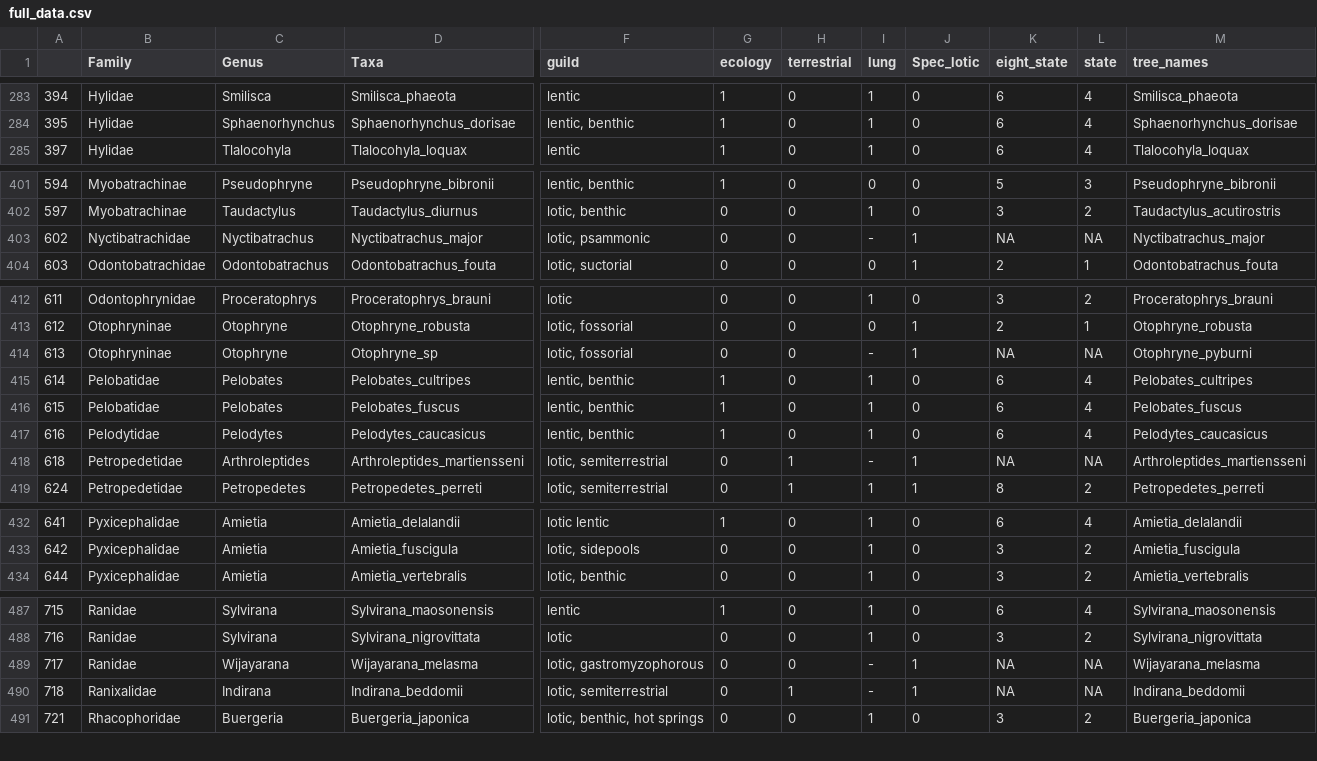
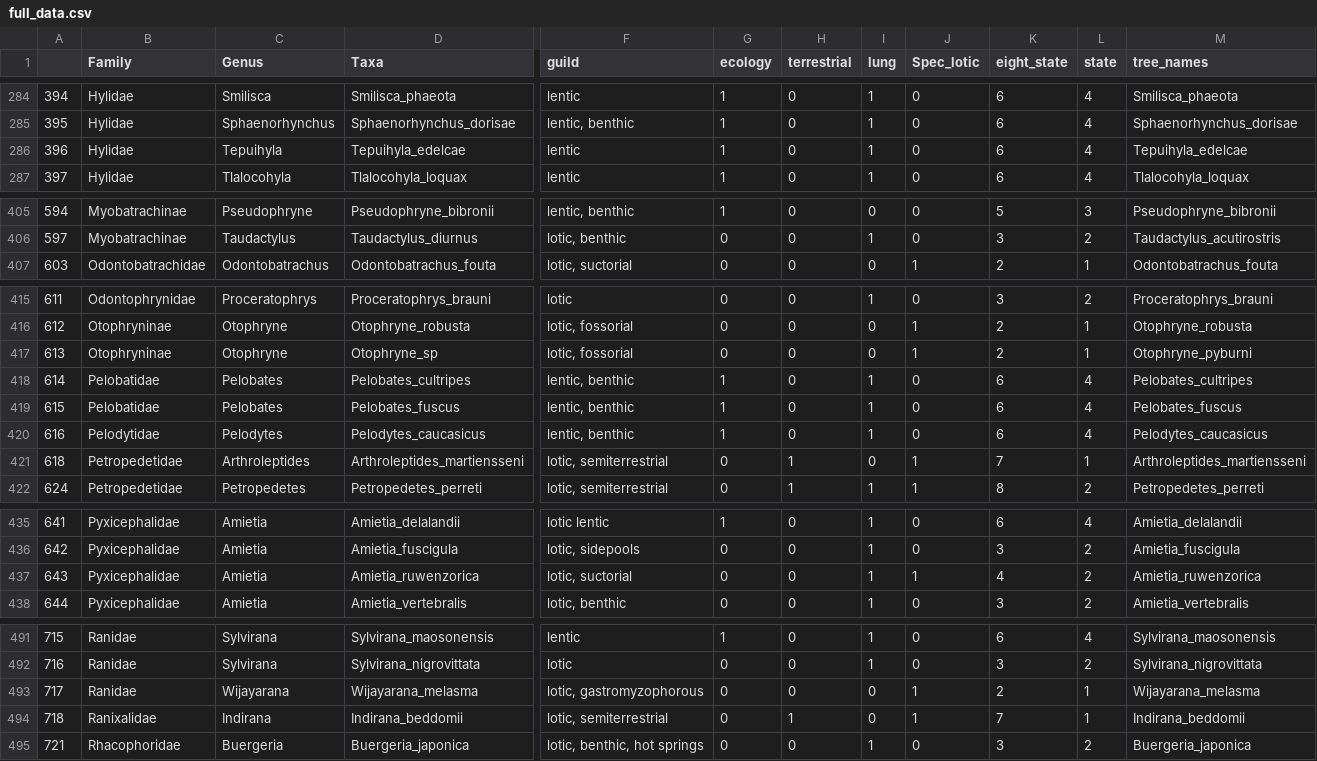
Before and after one commit to phillipsjar/Phillips_etal_2025_tadpole_lung_loss, a CSV file: processed_data/lung_data/full_data.csv, drawn as a sheet; only a part is shown, gaps mark what is left out; removed rows and columns are numbered as before the commit, all else as after; rows hold the shown columns only; the diff covers the shown part only; the diff names each change by its address in the sheet, - before the commit and + after, or states it on an @@ line.

```diff
--- a/processed_data/lung_data/full_data.csv
+++ b/processed_data/lung_data/full_data.csv
+row 286: 396 | Hylidae | Tepuihyla | Tepuihyla_edelcae | lentic | 1 | 0 | 1 | 0 | 6 | 4 | Tepuihyla_edelcae
-row 403: 602 | Nyctibatrachidae | Nyctibatrachus | Nyctibatrachus_major | lotic, psammonic | 0 | 0 | - | 1 | NA | NA | Nyctibatrachus_major
-I417 (lung): -
+I417 (lung): 0
-K417 (eight_state): NA
+K417 (eight_state): 2
-L417 (state): NA
+L417 (state): 1
-I421 (lung): -
+I421 (lung): 0
-K421 (eight_state): NA
+K421 (eight_state): 7
-L421 (state): NA
+L421 (state): 1
+row 437: 643 | Pyxicephalidae | Amietia | Amietia_ruwenzorica | lotic, suctorial | 0 | 0 | 1 | 1 | 4 | 2 | Amietia_ruwenzorica
-I493:I494 (lung): -
+I493:I494 (lung): 0
-K493 (eight_state): NA
+K493 (eight_state): 2
-L493:L494 (state): NA
+L493:L494 (state): 1
-K494 (eight_state): NA
+K494 (eight_state): 7
```
Also changed, not shown: 5 added rows, 2 removed rows and 17 edited cells elsewhere in this file, processed_data/lung_data/aqu_lung_data.csv, 18 other files.
